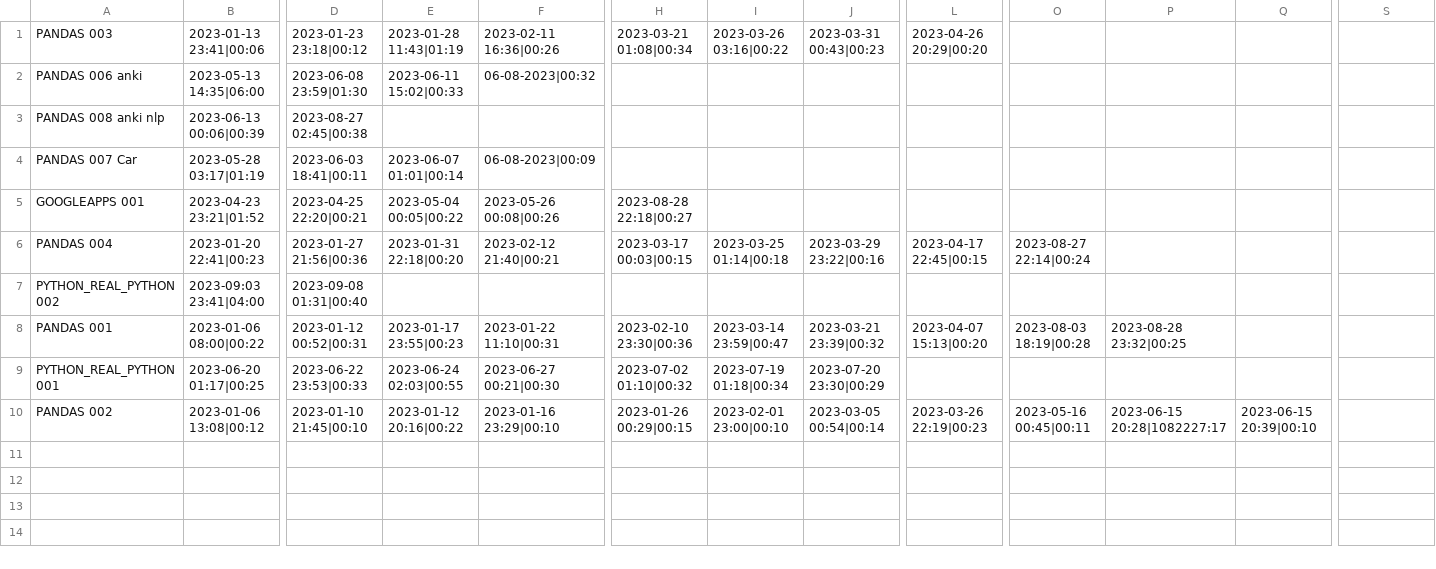
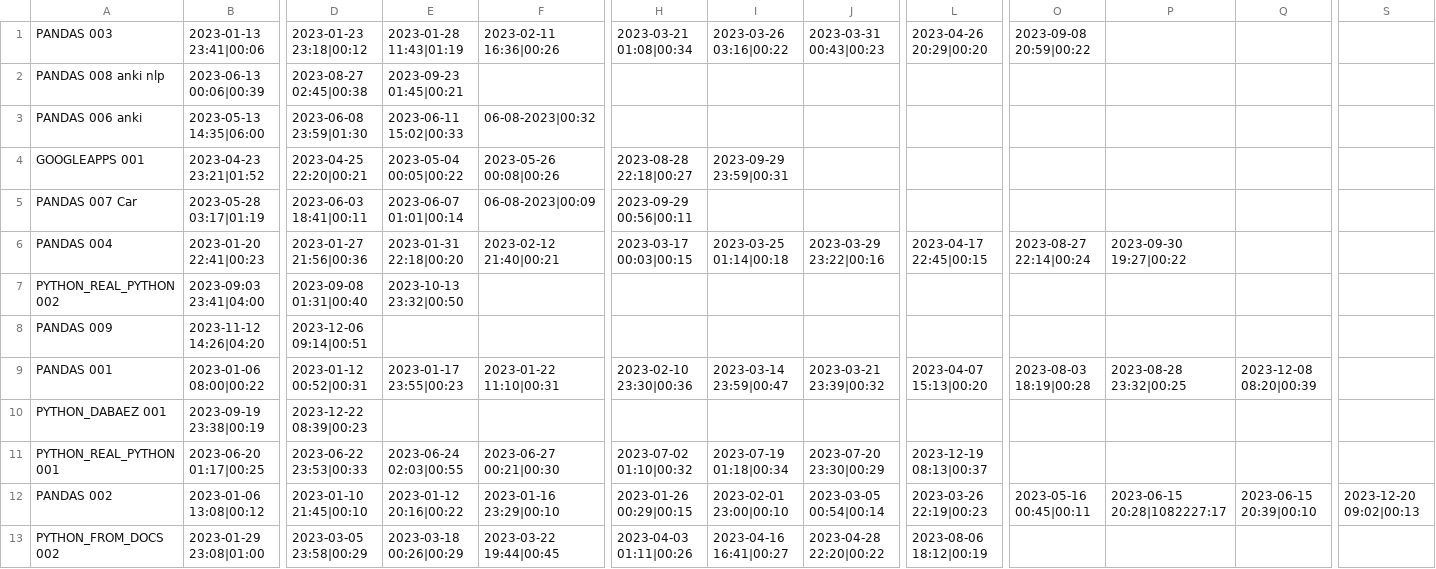
Before and after one commit to gotofritz/jupyter, a TSV file: katas/pandas_katas/solutions/katas.tsv, drawn as a sheet; only a part is shown, gaps mark what is left out; removed rows and columns are numbered as before the commit, all else as after; rows hold the shown columns only; the diff names each change by its address in the sheet, - before the commit and + after, or states it on an @@ line.

```diff
--- a/katas/pandas_katas/solutions/katas.tsv
+++ b/katas/pandas_katas/solutions/katas.tsv
-O1: (empty)
+O1: 2023-09-08 20:59|00:22
+row 2: PANDAS 008 anki nlp | 2023-06-13 00:06|00:39 | 2023-08-27 02:45|00:38 | 2023-09-23 01:45|00:21
-row 3: PANDAS 008 anki nlp | 2023-06-13 00:06|00:39 | 2023-08-27 02:45|00:38
-row 4: PANDAS 007 Car | 2023-05-28 03:17|01:19 | 2023-06-03 18:41|00:11 | 2023-06-07 01:01|00:14 | 06-08-2023|00:09
-I4: (empty)
+I4: 2023-09-29 23:59|00:31
+row 5: PANDAS 007 Car | 2023-05-28 03:17|01:19 | 2023-06-03 18:41|00:11 | 2023-06-07 01:01|00:14 | 06-08-2023|00:09 | 2023-09-29 00:56|00:11
-P6: (empty)
+P6: 2023-09-30 19:27|00:22
-E7: (empty)
+E7: 2023-10-13 23:32|00:50
+row 8: PANDAS 009 | 2023-11-12 14:26|04:20 | 2023-12-06 09:14|00:51
-Q9: (empty)
+Q9: 2023-12-08 08:20|00:39
+row 10: PYTHON_DABAEZ 001 | 2023-09-19 23:38|00:19 | 2023-12-22 08:39|00:23
-L11: (empty)
+L11: 2023-12-19 08:13|00:37
-S12: (empty)
+S12: 2023-12-20 09:02|00:13
+row 13: PYTHON_FROM_DOCS 002 | 2023-01-29 23:08|01:00 | 2023-03-05 23:58|00:29 | 2023-03-18 00:26|00:29 | 2023-03-22 19:44|00:45 | 2023-04-03 01:11|00:26 | 2023-04-16 16:41|00:27 | 2023-04-28 22:20|00:22 | 2023-08-06 18:12|00:19
```
Also changed, not shown: katas/seaborn_katas/solutions/katas.tsv, 13 other files.
